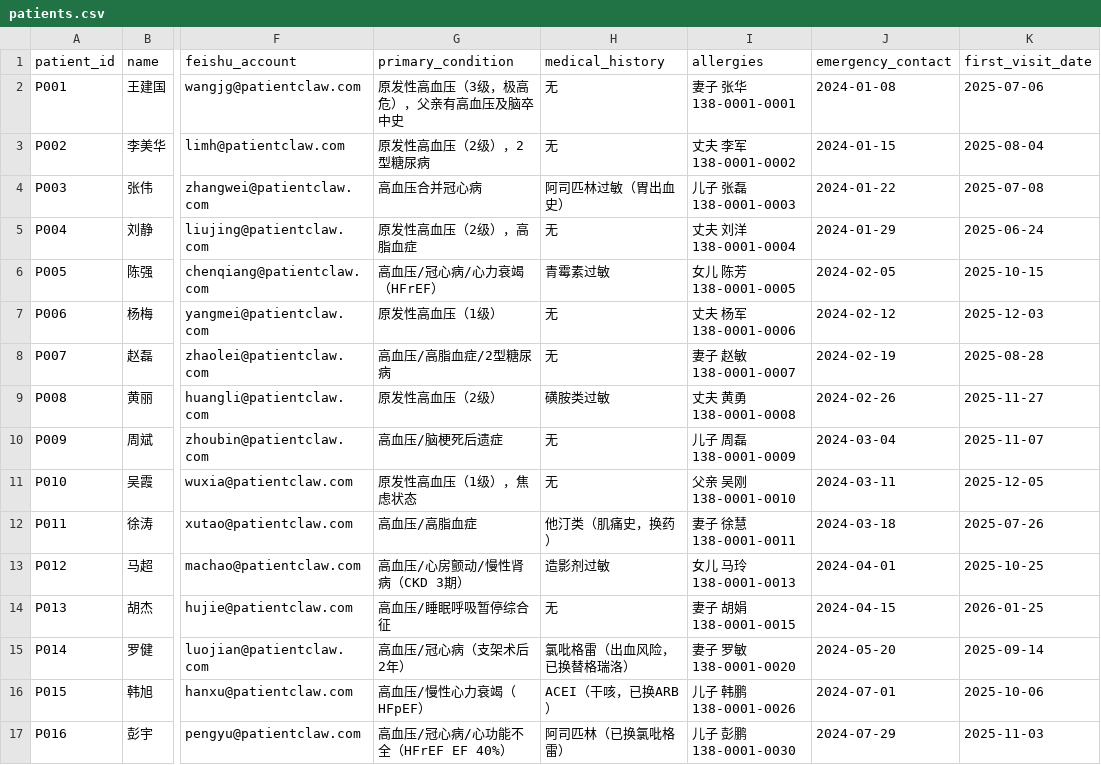
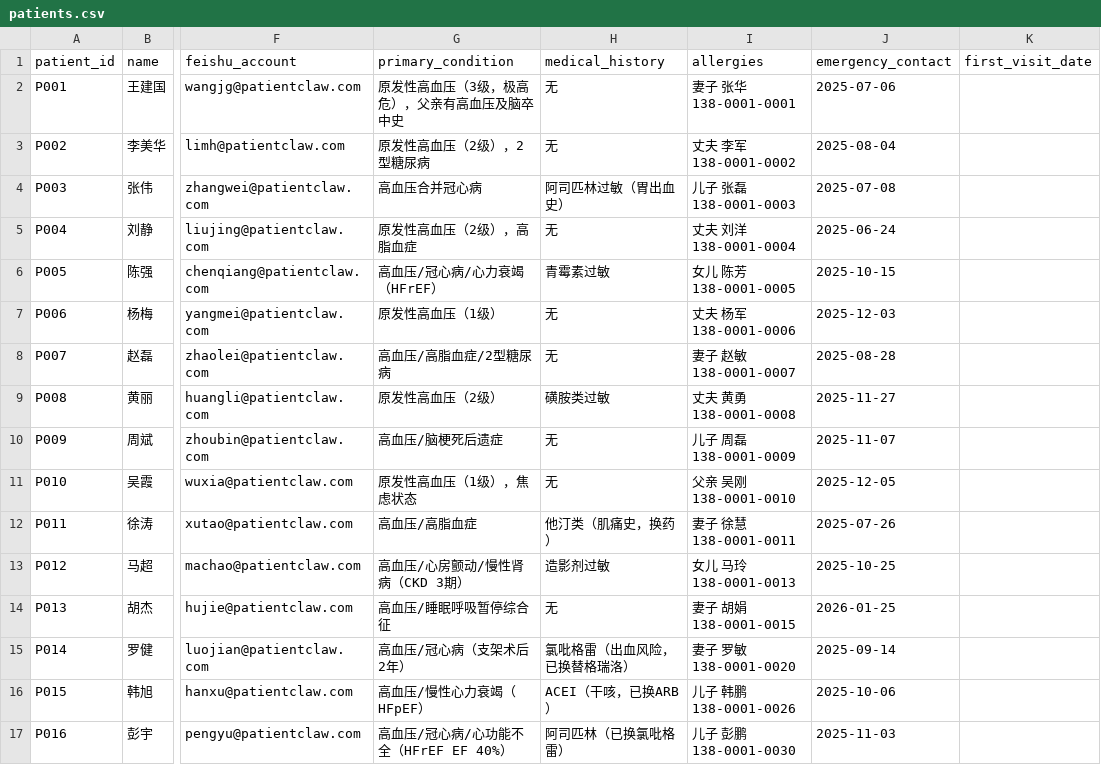
Before and after one commit to happytianhao/PatientClaw, a CSV file: data/patients.csv, drawn as a sheet; only a part is shown, gaps mark what is left out; the diff covers the shown part only; the diff names each change by its address in the sheet, - before the commit and + after, or states it on an @@ line.

```diff
--- a/data/patients.csv
+++ b/data/patients.csv
-J2 (emergency_contact): 2024-01-08
+J2 (emergency_contact): 2025-07-06
-K2 (first_visit_date): 2025-07-06
+K2 (first_visit_date): (empty)
-J3 (emergency_contact): 2024-01-15
+J3 (emergency_contact): 2025-08-04
-K3 (first_visit_date): 2025-08-04
+K3 (first_visit_date): (empty)
-J4 (emergency_contact): 2024-01-22
+J4 (emergency_contact): 2025-07-08
-K4 (first_visit_date): 2025-07-08
+K4 (first_visit_date): (empty)
-J5 (emergency_contact): 2024-01-29
+J5 (emergency_contact): 2025-06-24
-K5 (first_visit_date): 2025-06-24
+K5 (first_visit_date): (empty)
-J6 (emergency_contact): 2024-02-05
+J6 (emergency_contact): 2025-10-15
-K6 (first_visit_date): 2025-10-15
+K6 (first_visit_date): (empty)
-J7 (emergency_contact): 2024-02-12
+J7 (emergency_contact): 2025-12-03
-K7 (first_visit_date): 2025-12-03
+K7 (first_visit_date): (empty)
-J8 (emergency_contact): 2024-02-19
+J8 (emergency_contact): 2025-08-28
-K8 (first_visit_date): 2025-08-28
+K8 (first_visit_date): (empty)
-J9 (emergency_contact): 2024-02-26
+J9 (emergency_contact): 2025-11-27
-K9 (first_visit_date): 2025-11-27
+K9 (first_visit_date): (empty)
-J10 (emergency_contact): 2024-03-04
+J10 (emergency_contact): 2025-11-07
-K10 (first_visit_date): 2025-11-07
+K10 (first_visit_date): (empty)
-J11 (emergency_contact): 2024-03-11
+J11 (emergency_contact): 2025-12-05
-K11 (first_visit_date): 2025-12-05
+K11 (first_visit_date): (empty)
-J12 (emergency_contact): 2024-03-18
+J12 (emergency_contact): 2025-07-26
-K12 (first_visit_date): 2025-07-26
+K12 (first_visit_date): (empty)
-J13 (emergency_contact): 2024-04-01
+J13 (emergency_contact): 2025-10-25
-K13 (first_visit_date): 2025-10-25
+K13 (first_visit_date): (empty)
-J14 (emergency_contact): 2024-04-15
+J14 (emergency_contact): 2026-01-25
-K14 (first_visit_date): 2026-01-25
+K14 (first_visit_date): (empty)
-J15 (emergency_contact): 2024-05-20
+J15 (emergency_contact): 2025-09-14
-K15 (first_visit_date): 2025-09-14
+K15 (first_visit_date): (empty)
-J16 (emergency_contact): 2024-07-01
+J16 (emergency_contact): 2025-10-06
-K16 (first_visit_date): 2025-10-06
+K16 (first_visit_date): (empty)
-J17 (emergency_contact): 2024-07-29
+J17 (emergency_contact): 2025-11-03
-K17 (first_visit_date): 2025-11-03
+K17 (first_visit_date): (empty)
```
Also changed, not shown: 28 edited cells elsewhere in this file, 6 other files.
